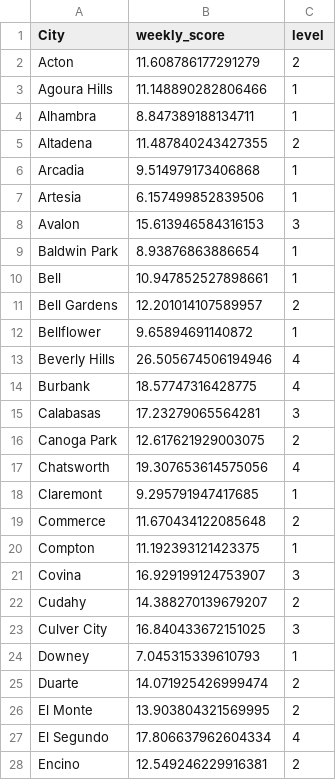
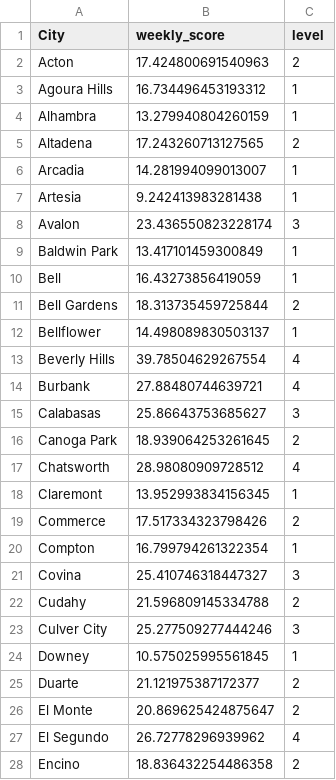
Before and after one commit to wujj0326/COVID_Risk_Competition, a CSV file: Data/weekly_risk_score.csv, drawn as a sheet; only a part is shown; the diff covers the shown part only.

```diff
--- a/Data/weekly_risk_score.csv
+++ b/Data/weekly_risk_score.csv
@@ -1,28 +1,28 @@
 City,weekly_score,level
-Acton,11.608786177291279,2
-Agoura Hills,11.148890282806466,1
-Alhambra,8.847389188134711,1
-Altadena,11.487840243427355,2
-Arcadia,9.514979173406868,1
-Artesia,6.157499852839506,1
-Avalon,15.613946584316153,3
-Baldwin Park,8.93876863886654,1
-Bell,10.947852527898661,1
-Bell Gardens,12.201014107589957,2
-Bellflower,9.65894691140872,1
-Beverly Hills,26.505674506194946,4
-Burbank,18.57747316428775,4
-Calabasas,17.23279065564281,3
-Canoga Park,12.617621929003075,2
-Chatsworth,19.307653614575056,4
-Claremont,9.295791947417685,1
-Commerce,11.670434122085648,2
-Compton,11.192393121423375,1
-Covina,16.929199124753907,3
-Cudahy,14.388270139679207,2
-Culver City,16.840433672151025,3
-Downey,7.045315339610793,1
-Duarte,14.071925426999474,2
-El Monte,13.903804321569995,2
-El Segundo,17.806637962604334,4
-Encino,12.549246229916381,2
+Acton,17.424800691540963,2
+Agoura Hills,16.734496453193312,1
+Alhambra,13.279940804260159,1
+Altadena,17.243260713127565,2
+Arcadia,14.281994099013007,1
+Artesia,9.242413983281438,1
+Avalon,23.436550823228174,3
+Baldwin Park,13.417101459300849,1
+Bell,16.43273856419059,1
+Bell Gardens,18.313735459725844,2
+Bellflower,14.498089830503137,1
+Beverly Hills,39.78504629267554,4
+Burbank,27.88480744639721,4
+Calabasas,25.86643753685627,3
+Canoga Park,18.939064253261645,2
+Chatsworth,28.98080909728512,4
+Claremont,13.952993834156345,1
+Commerce,17.517334323798426,2
+Compton,16.799794261322354,1
+Covina,25.410746318447327,3
+Cudahy,21.596809145334788,2
+Culver City,25.277509277444246,3
+Downey,10.575025995561845,1
+Duarte,21.121975387172377,2
+El Monte,20.869625424875647,2
+El Segundo,26.72778296939962,4
+Encino,18.836432254486358,2
```
Also changed, not shown: 63 edited cells elsewhere in this file, Data/final_risk_score.csv.
